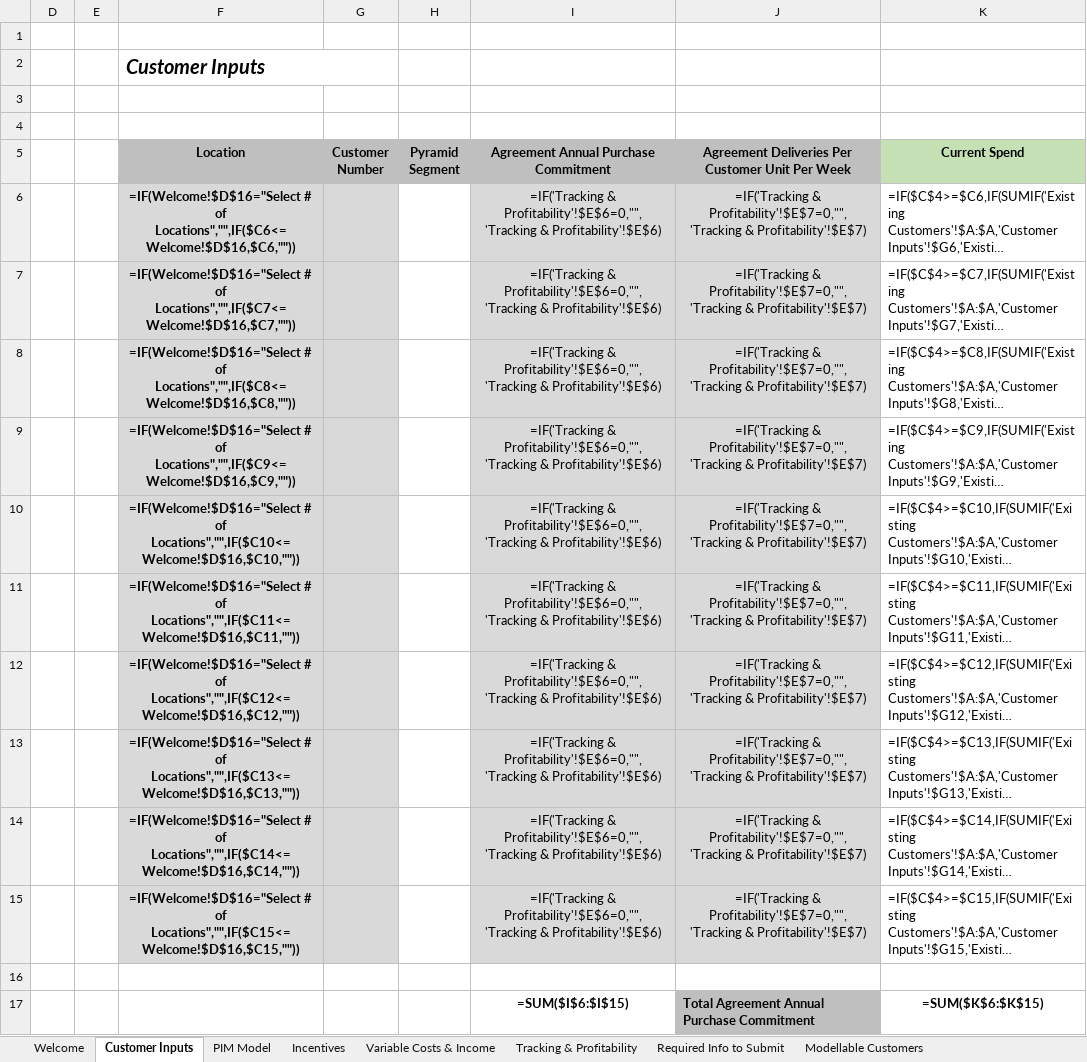
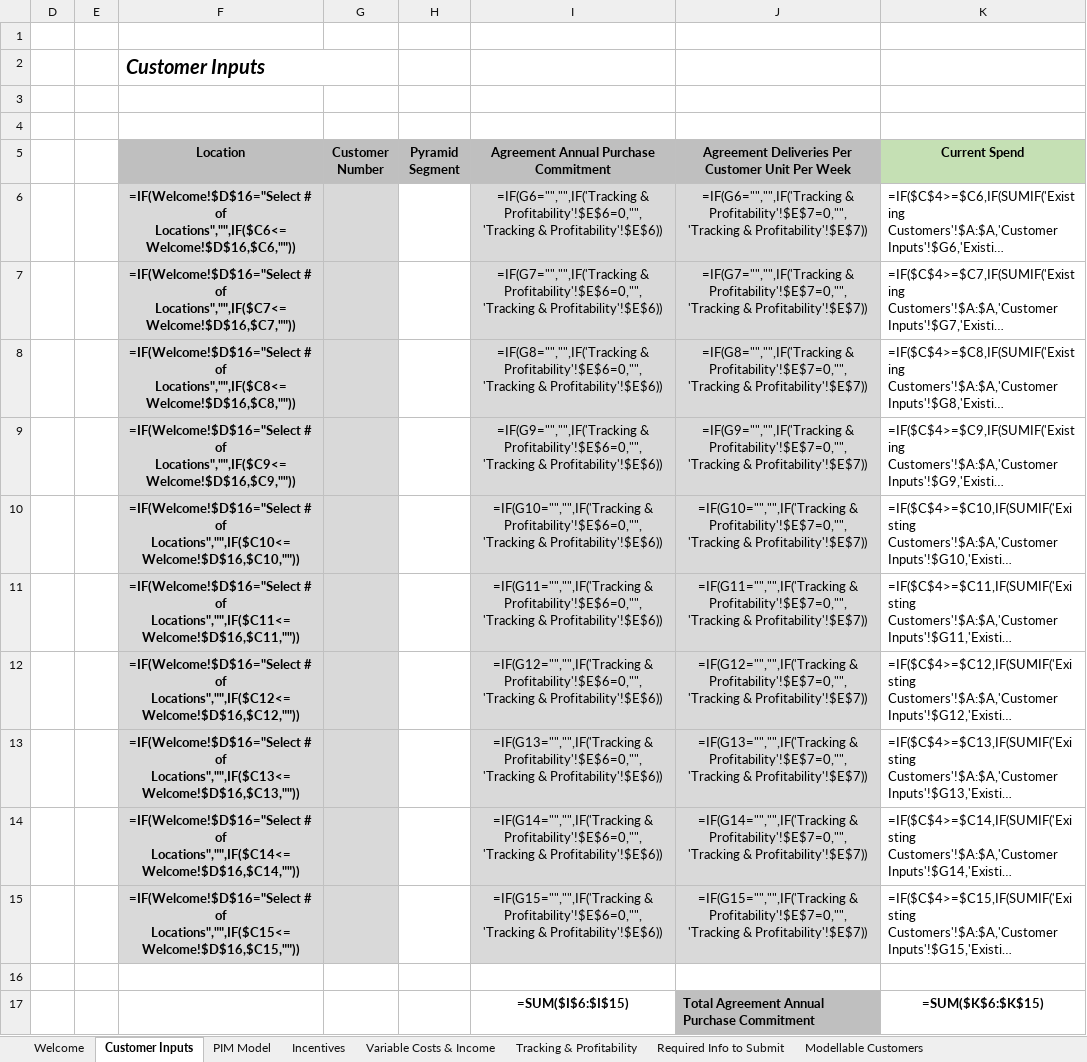
Before and after one commit to Ushadevi-velusamy/ALC, an Excel workbook: ALC Master File.xlsm, sheet Customer Inputs, drawn as a sheet; only a part is shown; long unchanged cells end in …; values as stored, in another font and other column widths than the file's, no borders; formulas are shown in place of their values; charts and pictures and conditional formats not drawn; the diff names each change by its address in the sheet, - before the commit and + after, or states it on an @@ line.

Commit message:
Customer Inputs bugs fixed

```diff
--- a/ALC Master File.xlsm (sheet Customer Inputs)
+++ b/ALC Master File.xlsm (sheet Customer Inputs)
-I6: =IF('Tracking & Profitability'!$E$6=0,"",'Tracking & Profitability'!$E$6)
+I6: =IF(G6="","",IF('Tracking & Profitability'!$E$6=0,"",'Tracking & Profitability'!$E$6))
-J6: =IF('Tracking & Profitability'!$E$7=0,"",'Tracking & Profitability'!$E$7)
+J6: =IF(G6="","",IF('Tracking & Profitability'!$E$7=0,"",'Tracking & Profitability'!$E$7))
-I7: =IF('Tracking & Profitability'!$E$6=0,"",'Tracking & Profitability'!$E$6)
+I7: =IF(G7="","",IF('Tracking & Profitability'!$E$6=0,"",'Tracking & Profitability'!$E$6))
-J7: =IF('Tracking & Profitability'!$E$7=0,"",'Tracking & Profitability'!$E$7)
+J7: =IF(G7="","",IF('Tracking & Profitability'!$E$7=0,"",'Tracking & Profitability'!$E$7))
-I8: =IF('Tracking & Profitability'!$E$6=0,"",'Tracking & Profitability'!$E$6)
+I8: =IF(G8="","",IF('Tracking & Profitability'!$E$6=0,"",'Tracking & Profitability'!$E$6))
-J8: =IF('Tracking & Profitability'!$E$7=0,"",'Tracking & Profitability'!$E$7)
+J8: =IF(G8="","",IF('Tracking & Profitability'!$E$7=0,"",'Tracking & Profitability'!$E$7))
-I9: =IF('Tracking & Profitability'!$E$6=0,"",'Tracking & Profitability'!$E$6)
+I9: =IF(G9="","",IF('Tracking & Profitability'!$E$6=0,"",'Tracking & Profitability'!$E$6))
-J9: =IF('Tracking & Profitability'!$E$7=0,"",'Tracking & Profitability'!$E$7)
+J9: =IF(G9="","",IF('Tracking & Profitability'!$E$7=0,"",'Tracking & Profitability'!$E$7))
-I10: =IF('Tracking & Profitability'!$E$6=0,"",'Tracking & Profitability'!$E$6)
+I10: =IF(G10="","",IF('Tracking & Profitability'!$E$6=0,"",'Tracking & Profitability'!$E$6))
-J10: =IF('Tracking & Profitability'!$E$7=0,"",'Tracking & Profitability'!$E$7)
+J10: =IF(G10="","",IF('Tracking & Profitability'!$E$7=0,"",'Tracking & Profitability'!$E$7))
-I11: =IF('Tracking & Profitability'!$E$6=0,"",'Tracking & Profitability'!$E$6)
+I11: =IF(G11="","",IF('Tracking & Profitability'!$E$6=0,"",'Tracking & Profitability'!$E$6))
-J11: =IF('Tracking & Profitability'!$E$7=0,"",'Tracking & Profitability'!$E$7)
+J11: =IF(G11="","",IF('Tracking & Profitability'!$E$7=0,"",'Tracking & Profitability'!$E$7))
-I12: =IF('Tracking & Profitability'!$E$6=0,"",'Tracking & Profitability'!$E$6)
+I12: =IF(G12="","",IF('Tracking & Profitability'!$E$6=0,"",'Tracking & Profitability'!$E$6))
-J12: =IF('Tracking & Profitability'!$E$7=0,"",'Tracking & Profitability'!$E$7)
+J12: =IF(G12="","",IF('Tracking & Profitability'!$E$7=0,"",'Tracking & Profitability'!$E$7))
-I13: =IF('Tracking & Profitability'!$E$6=0,"",'Tracking & Profitability'!$E$6)
+I13: =IF(G13="","",IF('Tracking & Profitability'!$E$6=0,"",'Tracking & Profitability'!$E$6))
-J13: =IF('Tracking & Profitability'!$E$7=0,"",'Tracking & Profitability'!$E$7)
+J13: =IF(G13="","",IF('Tracking & Profitability'!$E$7=0,"",'Tracking & Profitability'!$E$7))
-I14: =IF('Tracking & Profitability'!$E$6=0,"",'Tracking & Profitability'!$E$6)
+I14: =IF(G14="","",IF('Tracking & Profitability'!$E$6=0,"",'Tracking & Profitability'!$E$6))
-J14: =IF('Tracking & Profitability'!$E$7=0,"",'Tracking & Profitability'!$E$7)
+J14: =IF(G14="","",IF('Tracking & Profitability'!$E$7=0,"",'Tracking & Profitability'!$E$7))
-I15: =IF('Tracking & Profitability'!$E$6=0,"",'Tracking & Profitability'!$E$6)
+I15: =IF(G15="","",IF('Tracking & Profitability'!$E$6=0,"",'Tracking & Profitability'!$E$6))
-J15: =IF('Tracking & Profitability'!$E$7=0,"",'Tracking & Profitability'!$E$7)
+J15: =IF(G15="","",IF('Tracking & Profitability'!$E$7=0,"",'Tracking & Profitability'!$E$7))
```
